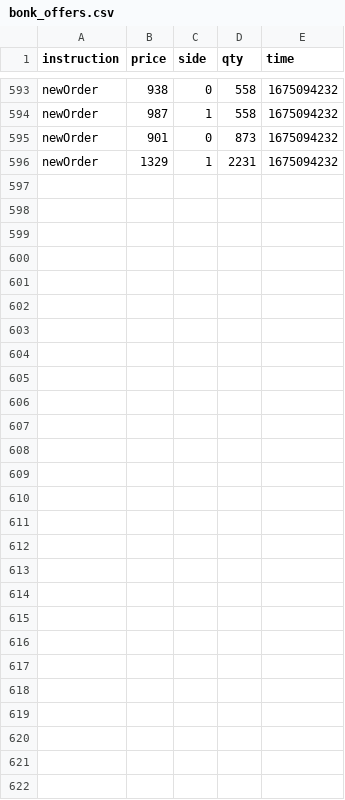
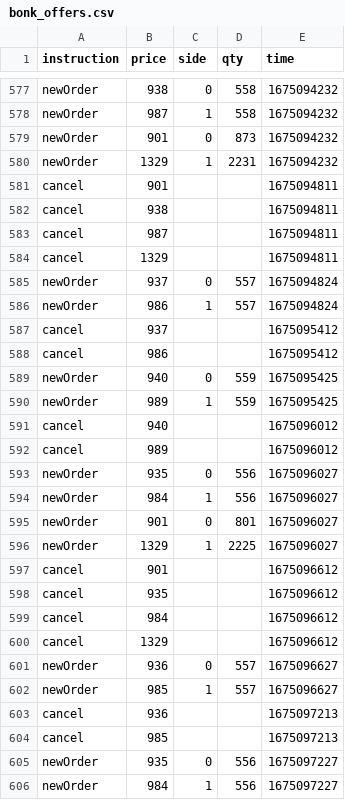
Before and after one commit to Dual-Finance/status, a CSV file: app/public/bonk_offers.csv, drawn as a sheet; only a part is shown, gaps mark what is left out; the diff covers the shown part only; the diff names each change by its address in the sheet, - before the commit and + after, or states it on an @@ line.

```diff
--- a/app/public/bonk_offers.csv
+++ b/app/public/bonk_offers.csv
+row 581: cancel | 901 |  |  | 1675094811
+row 582: cancel | 938 |  |  | 1675094811
+row 583: cancel | 987 |  |  | 1675094811
+row 584: cancel | 1329 |  |  | 1675094811
+row 585: newOrder | 937 | 0 | 557 | 1675094824
+row 586: newOrder | 986 | 1 | 557 | 1675094824
+row 587: cancel | 937 |  |  | 1675095412
+row 588: cancel | 986 |  |  | 1675095412
+row 589: newOrder | 940 | 0 | 559 | 1675095425
+row 590: newOrder | 989 | 1 | 559 | 1675095425
+row 591: cancel | 940 |  |  | 1675096012
+row 592: cancel | 989 |  |  | 1675096012
+row 593: newOrder | 935 | 0 | 556 | 1675096027
+row 594: newOrder | 984 | 1 | 556 | 1675096027
+row 595: newOrder | 901 | 0 | 801 | 1675096027
+row 596: newOrder | 1329 | 1 | 2225 | 1675096027
+row 597: cancel | 901 |  |  | 1675096612
+row 598: cancel | 935 |  |  | 1675096612
+row 599: cancel | 984 |  |  | 1675096612
+row 600: cancel | 1329 |  |  | 1675096612
+row 601: newOrder | 936 | 0 | 557 | 1675096627
+row 602: newOrder | 985 | 1 | 557 | 1675096627
+row 603: cancel | 936 |  |  | 1675097213
+row 604: cancel | 985 |  |  | 1675097213
+row 605: newOrder | 935 | 0 | 556 | 1675097227
+row 606: newOrder | 984 | 1 | 556 | 1675097227
```
Also changed, not shown: 16 removed rows elsewhere in this file, app/public/sol_transactions.csv, 3 other files.
